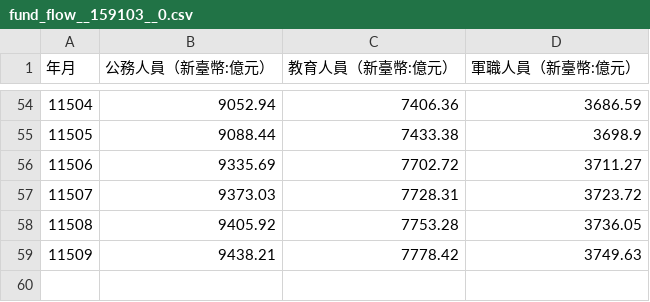
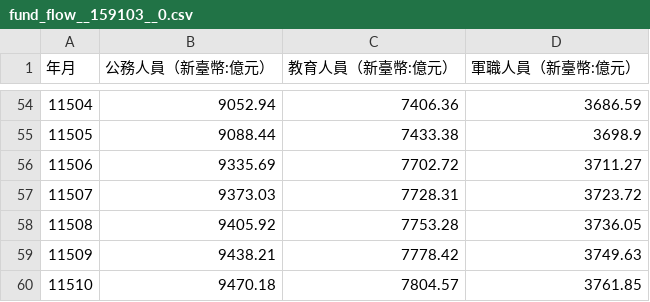
Before and after one commit to DGPA-DCB/OECD_retired, a CSV file: OECD/data/raw/fund_flow__159103__0.csv, drawn as a sheet; only a part is shown, gaps mark what is left out; the diff names each change by its address in the sheet, - before the commit and + after, or states it on an @@ line.

```diff
--- a/OECD/data/raw/fund_flow__159103__0.csv
+++ b/OECD/data/raw/fund_flow__159103__0.csv
+row 60: 11510 | 9470.18 | 7804.57 | 3761.85
```
Also changed, not shown: OECD/data/raw/fund_flow__159103__1.csv, OECD/data/raw/fund_members__159102__0.csv, 40 other files.
